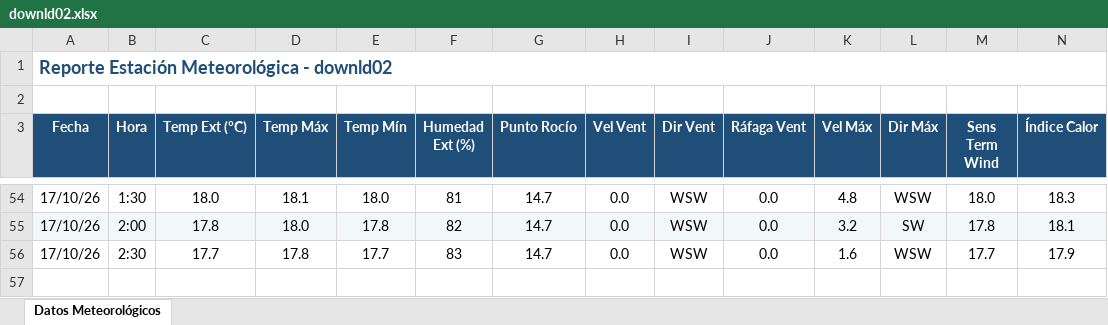
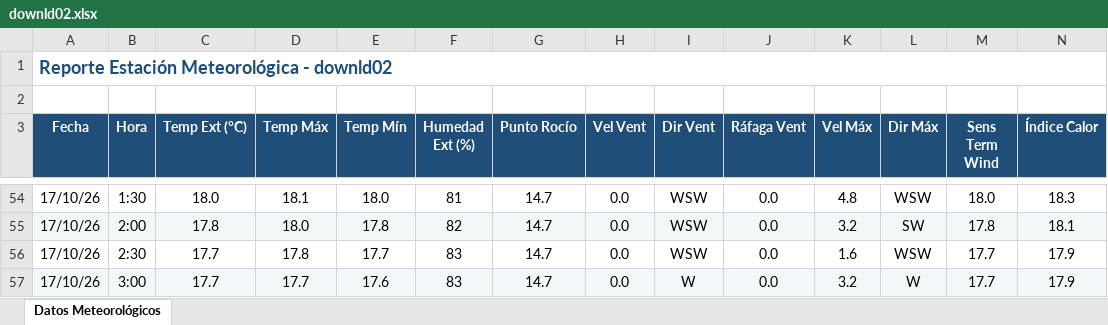
Before and after one commit to intasalta/ema_yuto, an Excel workbook: downld02.xlsx, sheet Datos Meteorológicos, drawn as a sheet; only a part is shown, gaps mark what is left out; values as stored, in another font and other column widths than the file's, no borders; rows hold the shown columns only; the diff names each change by its address in the sheet, - before the commit and + after, or states it on an @@ line.

```diff
--- a/downld02.xlsx (sheet Datos Meteorológicos)
+++ b/downld02.xlsx (sheet Datos Meteorológicos)
+row 57: 17/10/26 | 3:00 | 17.7 | 17.7 | 17.6 | 83 | 14.7 | 0.0 | W | 0.0 | 3.2 | W | 17.7 | 17.9
```
Also changed, not shown: downld08.xlsx, 2 other files.
